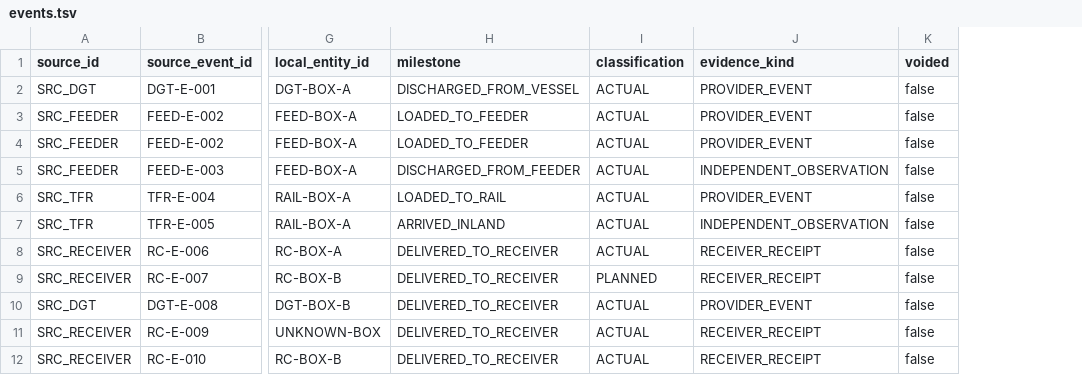
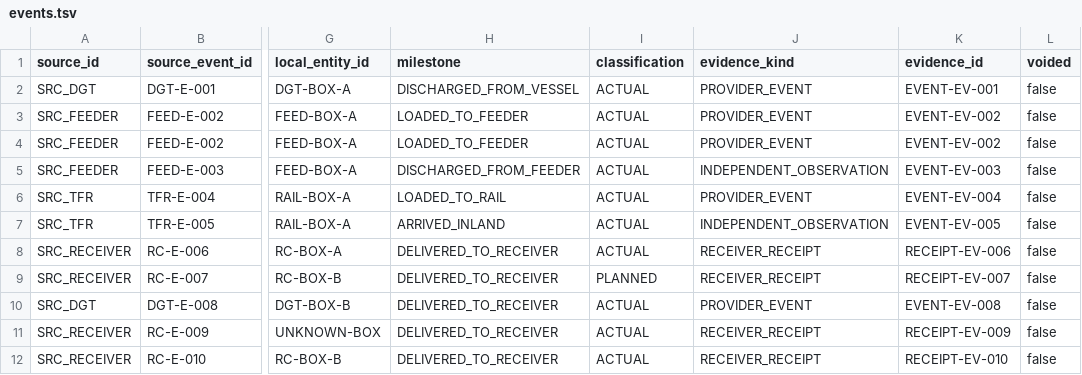
Before and after one commit to Luminous-Dynamics/symtropy, a TSV file: benchmarks/maritime-cargo-lineage/data/events.tsv, drawn as a sheet; only a part is shown, gaps mark what is left out; the diff names each change by its address in the sheet, - before the commit and + after, or states it on an @@ line.

Commit message:
fix(maritime): bind receipt assertions to evidence references

```diff
--- a/benchmarks/maritime-cargo-lineage/data/events.tsv
+++ b/benchmarks/maritime-cargo-lineage/data/events.tsv
+column K (evidence_id), rows 2-12: EVENT-EV-001 | EVENT-EV-002 | EVENT-EV-002 | EVENT-EV-003 | EVENT-EV-004 | EVENT-EV-005 | RECEIPT-EV-006 | RECEIPT-EV-007 | EVENT-EV-008 | RECEIPT-EV-009 | RECEIPT-EV-010
```
Also changed, not shown: 6 other files.
